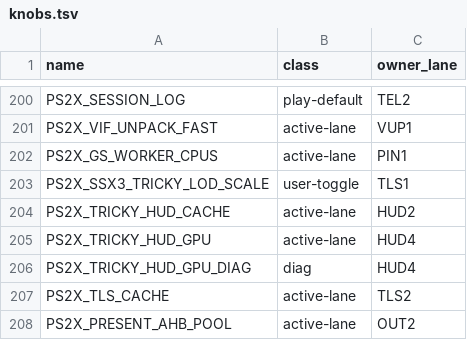
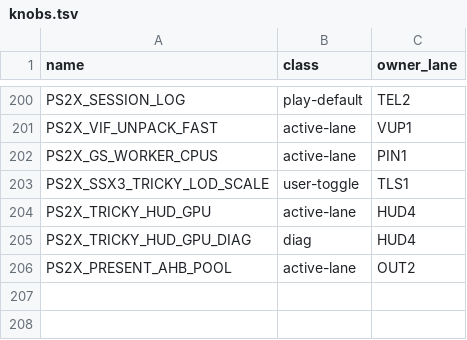
Before and after one commit to brad-richardson/PS2Recomp, a TSV file: tools/ssx3/knobs.tsv, drawn as a sheet; only a part is shown, gaps mark what is left out.

Commit message:
[KNC5] dead-code batch B1: springhold, grace, TLS cache, census, HUD2 CPU cache
2-day rule (AGENTS.md): exact removals only, no default changes.
- JMP5 springhold (bit 51): effect removed (JMP6: no-op from clean
  saves, out of the Odin layer since PB50); bit reserved, name still
  parses so the fork ios/full120.env does not strict-refuse.
- PS2X_MTVU_VBLANK_GRACE_US (RSK2/RSK3: soak shows no benefit) +
  waitForUntil; the gsempty= counter stays.
- PS2X_TLS_CACHE (TLS2: never on; Part 2 missed its target): revert
  of 99cddb38, OUT2's adjacent knobs.tsv/ps2_knobs.h lines kept.
- PS2X_MTVU_KICK_CENSUS (TRM1 piece 3a: S2 decision made, skipped).
- HUD2 CPU fused cache (PS2X_TRICKY_HUD_CACHE): layer/cache/stamp
  fns + call sites; HudVisualKey/visualKeyFor stay (HUD4's GL/EAGL
  backend + GPU-scene call sites use them), as do the HudScene tests.
- tools knobs.tsv + ps2_knobs.h dump-list rows for the removed knobs.

Orchestrated-By: Muse Code

```diff
--- a/tools/ssx3/knobs.tsv
+++ b/tools/ssx3/knobs.tsv
@@ -203,6 +203,4 @@ PS2X_GS_WORKER_CPUS	active-lane	PIN1
 PS2X_SSX3_TRICKY_LOD_SCALE	user-toggle	TLS1
-PS2X_TRICKY_HUD_CACHE	active-lane	HUD2
 PS2X_TRICKY_HUD_GPU	active-lane	HUD4
 PS2X_TRICKY_HUD_GPU_DIAG	diag	HUD4
-PS2X_TLS_CACHE	active-lane	TLS2
 PS2X_PRESENT_AHB_POOL	active-lane	OUT2
```
Also changed, not shown: 18 other files.
